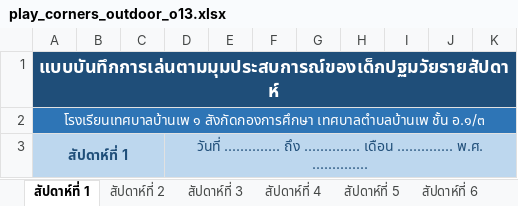
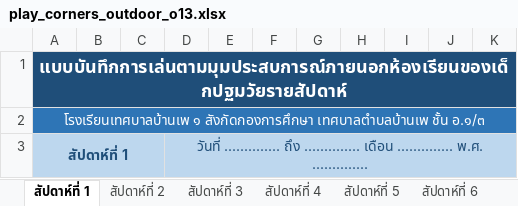
Before and after one commit to chenjopmapech347/Ban-Pae-Kinder-Track, an Excel workbook: image source/play_corners_outdoor_o13.xlsx, sheet สัปดาห์ที่ 1, drawn as a sheet; only a part is shown; values as stored, in another font and other column widths than the file's, no borders; the diff names each change by its address in the sheet, - before the commit and + after, or states it on an @@ line.

```diff
--- a/image source/play_corners_outdoor_o13.xlsx (sheet สัปดาห์ที่ 1)
+++ b/image source/play_corners_outdoor_o13.xlsx (sheet สัปดาห์ที่ 1)
-A1: แบบบันทึกการเล่นตามมุมประสบการณ์ของเด็กปฐมวัยรายสัปดาห์
+A1: แบบบันทึกการเล่นตามมุมประสบการณ์ภายนอกห้องเรียนของเด็กปฐมวัยรายสัปดาห์
```
Also changed, not shown: image source/health_screening.xlsx, image source/student_health_records.xlsx, 20 other files.
